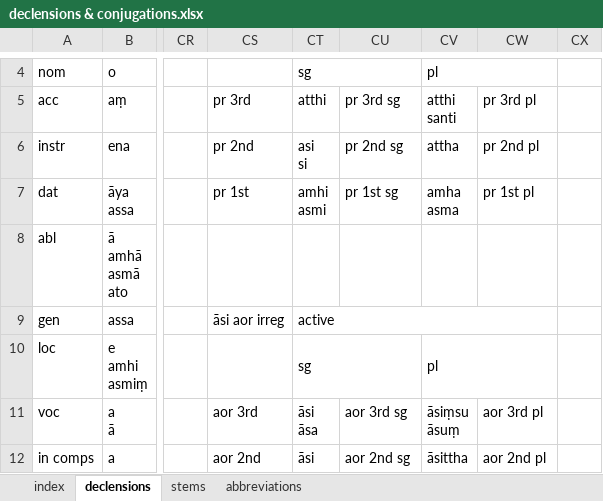
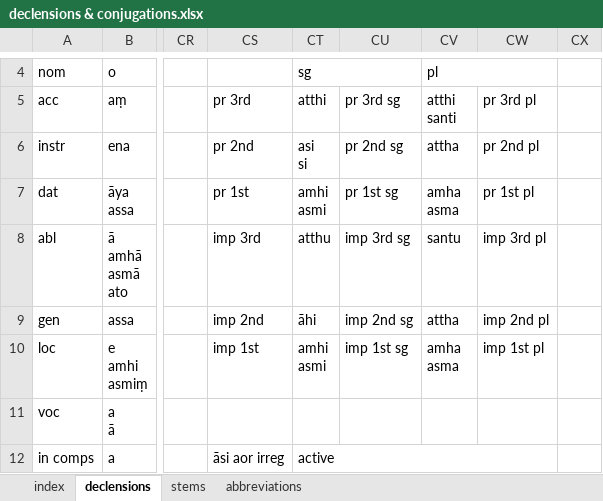
Before and after one commit to digitalpalitools/inflection-generator, an Excel workbook: declensions & conjugations.xlsx, sheet declensions, drawn as a sheet; only a part is shown, gaps mark what is left out; values as stored, in another font and other column widths than the file's, no cell formats; ↵ is a line break in a cell; the diff covers the shown part only; the diff names each change by its address in the sheet, - before the commit and + after, or states it on an @@ line.

Commit message:
fixes in data. new patterns

```diff
--- a/declensions & conjugations.xlsx (sheet declensions)
+++ b/declensions & conjugations.xlsx (sheet declensions)
-CS8: (empty)
+CS8: imp 3rd
-CT8: (empty)
+CT8: atthu
-CU8: (empty)
+CU8: imp 3rd sg
-CV8: (empty)
+CV8: santu
-CW8: (empty)
+CW8: imp 3rd pl
-CS9: āsi aor irreg
+CS9: imp 2nd
-CT9: active
+CT9: āhi
-CT9:CW9 merged
-CU9: (empty)
+CU9: imp 2nd sg
-CV9: (empty)
+CV9: attha
-CW9: (empty)
+CW9: imp 2nd pl
-CS10: (empty)
+CS10: imp 1st
-CT10: sg
+CT10: amhi ↵ asmi
-CT10:CU10 merged
-CU10: (empty)
+CU10: imp 1st sg
-CV10: pl
+CV10: amha ↵ asma
-CV10:CW10 merged
-CW10: (empty)
+CW10: imp 1st pl
-CS11: aor 3rd
+CS11: (empty)
-CT11: āsi ↵ āsa
+CT11: (empty)
-CU11: aor 3rd sg
+CU11: (empty)
-CV11: āsiṃsu ↵ āsuṃ
+CV11: (empty)
-CW11: aor 3rd pl
+CW11: (empty)
-CS12: aor 2nd
+CS12: āsi aor irreg
-CT12: āsi
+CT12: active
+CT12:CW12 merged
-CU12: aor 2nd sg
+CU12: (empty)
-CV12: āsittha
+CV12: (empty)
-CW12: aor 2nd pl
+CW12: (empty)
```
Also changed, not shown: 1108 edited cells and merged cells elsewhere in this sheet, sheet stems, sheet index, cell formats.
